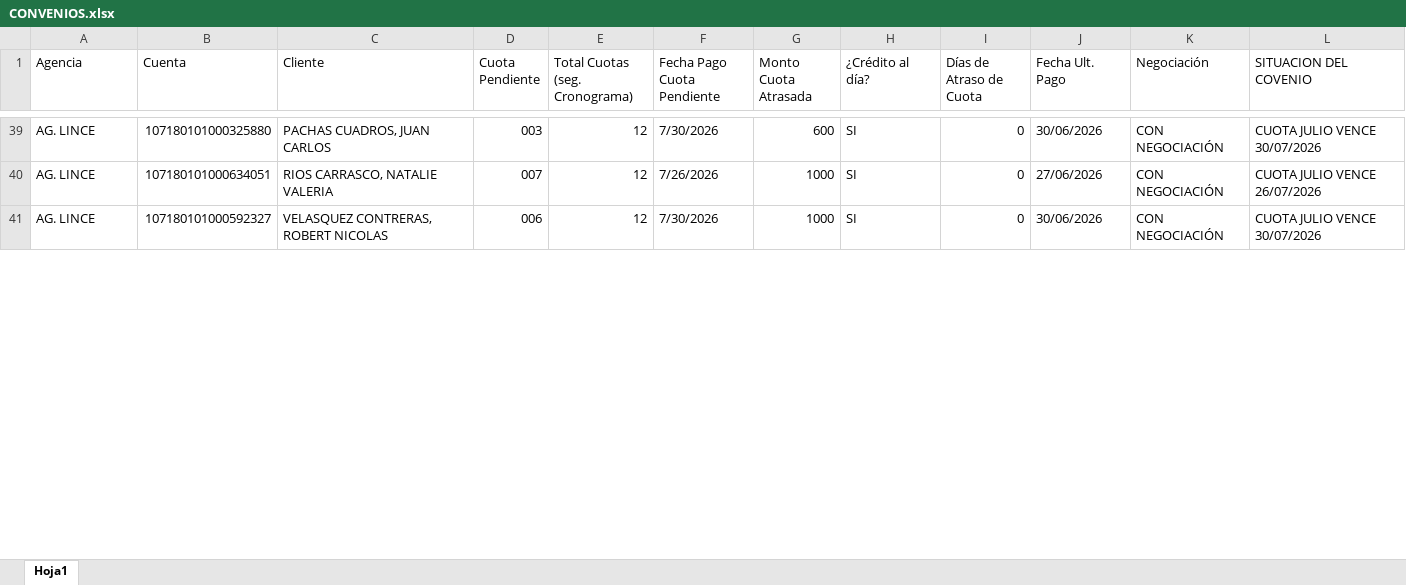
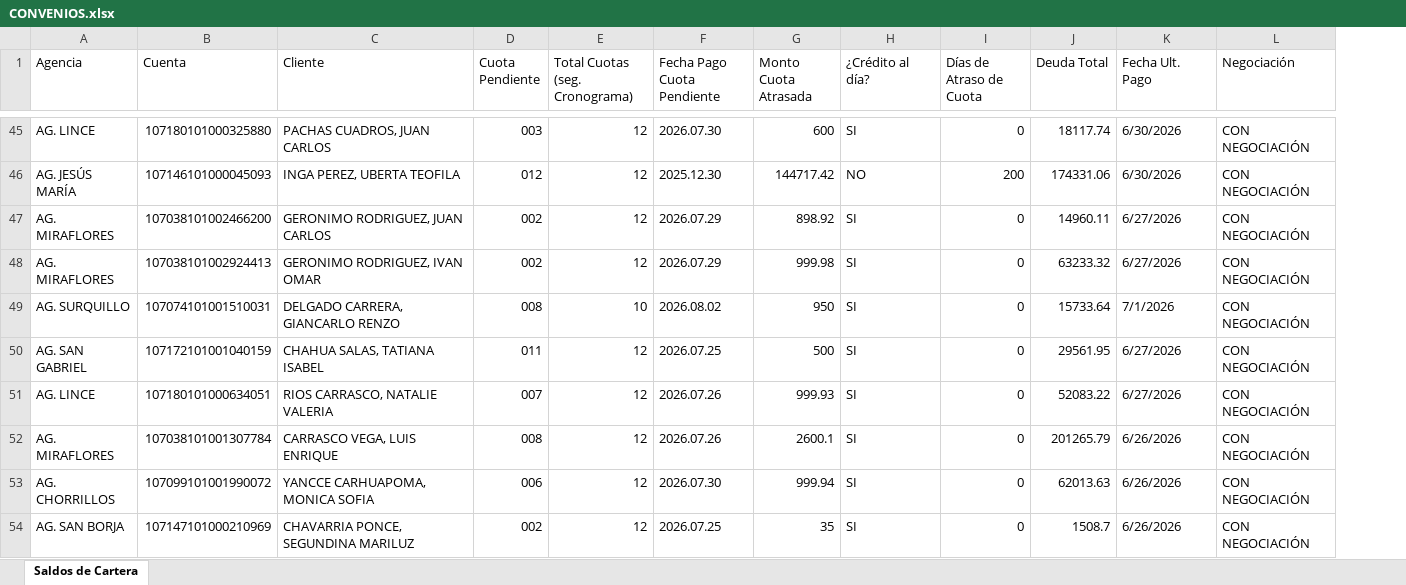
Before and after one commit to JhonParedes-PyP/crm-pyp, an Excel workbook: CONVENIOS.xlsx, sheet Saldos de Cartera, drawn as a sheet; only a part is shown, gaps mark what is left out; values as stored, in another font and other column widths than the file's, no cell formats; removed rows and columns are numbered as before the commit, all else as after; the diff covers the shown part only; the diff names each change by its address in the sheet, - before the commit and + after, or states it on an @@ line.

```diff
--- a/CONVENIOS.xlsx (sheet Saldos de Cartera)
+++ b/CONVENIOS.xlsx (sheet Saldos de Cartera)
-sheet tab: Hoja1
+sheet tab: Saldos de Cartera
+column J (Deuda Total), row 45: 18117.74; row 51: 52083.22; row 53: 62013.63
-column L (SITUACION DEL COVENIO), rows 39-41: CUOTA JULIO VENCE 30/07/2026 | CUOTA JULIO VENCE 26/07/2026 | CUOTA JULIO VENCE 30/07/2026
-F45 (Fecha Pago Cuota Pendiente): 7/30/2026
+F45 (Fecha Pago Cuota Pendiente): 2026.07.30
-K45 (Fecha Ult. Pago): 30/06/2026
+K45 (Fecha Ult. Pago): 6/30/2026
+row 46: AG. JESÚS MARÍA | 107146101000045093 | INGA PEREZ, UBERTA TEOFILA | 012 | 12 | 2025.12.30 | 144717.42 | NO | 200 | 174331.06 | 6/30/2026 | CON NEGOCIACIÓN
+row 47: AG. MIRAFLORES | 107038101002466200 | GERONIMO RODRIGUEZ, JUAN CARLOS | 002 | 12 | 2026.07.29 | 898.92 | SI | 0 | 14960.11 | 6/27/2026 | CON NEGOCIACIÓN
+row 48: AG. MIRAFLORES | 107038101002924413 | GERONIMO RODRIGUEZ, IVAN OMAR | 002 | 12 | 2026.07.29 | 999.98 | SI | 0 | 63233.32 | 6/27/2026 | CON NEGOCIACIÓN
+row 49: AG. SURQUILLO | 107074101001510031 | DELGADO CARRERA, GIANCARLO RENZO | 008 | 10 | 2026.08.02 | 950 | SI | 0 | 15733.64 | 7/1/2026 | CON NEGOCIACIÓN
+row 50: AG. SAN GABRIEL | 107172101001040159 | CHAHUA SALAS, TATIANA ISABEL | 011 | 12 | 2026.07.25 | 500 | SI | 0 | 29561.95 | 6/27/2026 | CON NEGOCIACIÓN
-F51 (Fecha Pago Cuota Pendiente): 7/26/2026
+F51 (Fecha Pago Cuota Pendiente): 2026.07.26
-G51 (Monto Cuota Atrasada): 1000
+G51 (Monto Cuota Atrasada): 999.93
-K51 (Fecha Ult. Pago): 27/06/2026
+K51 (Fecha Ult. Pago): 6/27/2026
+row 52: AG. MIRAFLORES | 107038101001307784 | CARRASCO VEGA, LUIS ENRIQUE | 008 | 12 | 2026.07.26 | 2600.1 | SI | 0 | 201265.79 | 6/26/2026 | CON NEGOCIACIÓN
-A53 (Agencia): AG. LINCE
+A53 (Agencia): AG. CHORRILLOS
-B53 (Cuenta): 107180101000592327
+B53 (Cuenta): 107099101001990072
-C53 (Cliente): VELASQUEZ CONTRERAS, ROBERT NICOLAS
+C53 (Cliente): YANCCE CARHUAPOMA, MONICA SOFIA
-F53 (Fecha Pago Cuota Pendiente): 7/30/2026
+F53 (Fecha Pago Cuota Pendiente): 2026.07.30
-G53 (Monto Cuota Atrasada): 1000
+G53 (Monto Cuota Atrasada): 999.94
-K53 (Fecha Ult. Pago): 30/06/2026
+K53 (Fecha Ult. Pago): 6/26/2026
+row 54: AG. SAN BORJA | 107147101000210969 | CHAVARRIA PONCE, SEGUNDINA MARILUZ | 002 | 12 | 2026.07.25 | 35 | SI | 0 | 1508.7 | 6/26/2026 | CON NEGOCIACIÓN
```
Also changed, not shown: 56 added rows, 20 removed rows and 83 edited cells elsewhere in this sheet, cell formats.
